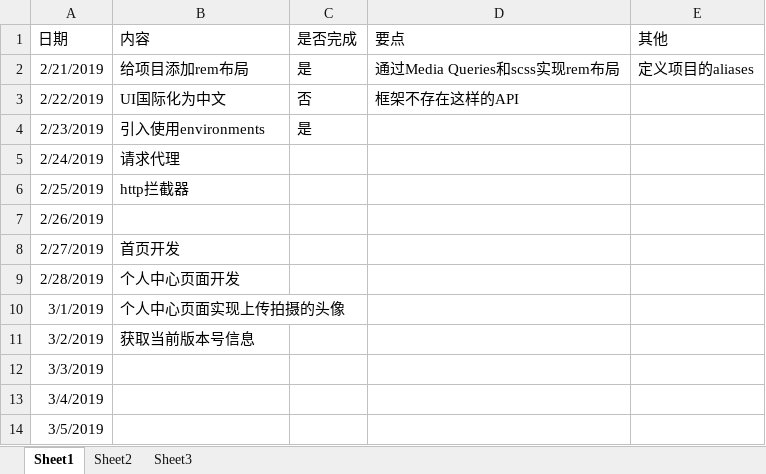
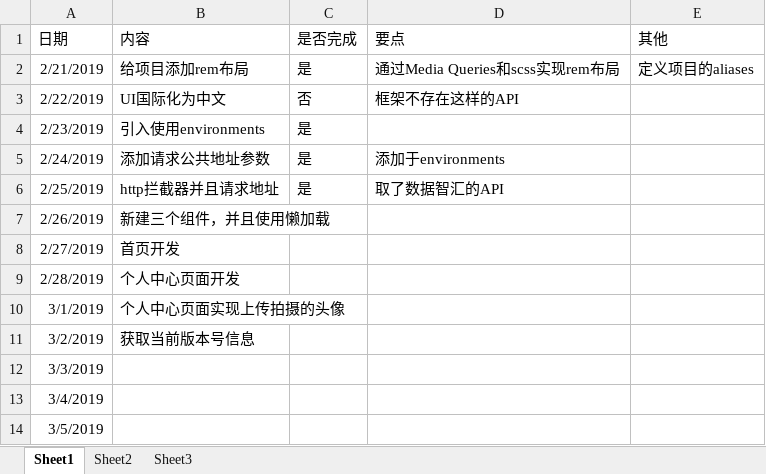
Before and after one commit to mingmLiang/ionic4-base-app, an Excel workbook: 任务计划.xlsx, sheet Sheet1, drawn as a sheet; values as stored, in another font and other column widths than the file's, no borders; the diff names each change by its address in the sheet, - before the commit and + after, or states it on an @@ line.

```diff
--- a/任务计划.xlsx (sheet Sheet1)
+++ b/任务计划.xlsx (sheet Sheet1)
-B5 (内容): 请求代理
+B5 (内容): 添加请求公共地址参数
-C5:C6 (是否完成): (empty)
+C5:C6 (是否完成): 是
-D5 (要点): (empty)
+D5 (要点): 添加于environments
-B6 (内容): http拦截器
+B6 (内容): http拦截器并且请求地址
-D6 (要点): (empty)
+D6 (要点): 取了数据智汇的API
-B7 (内容): (empty)
+B7 (内容): 新建三个组件，并且使用懒加载
```
Also changed, not shown: 8 other files.
